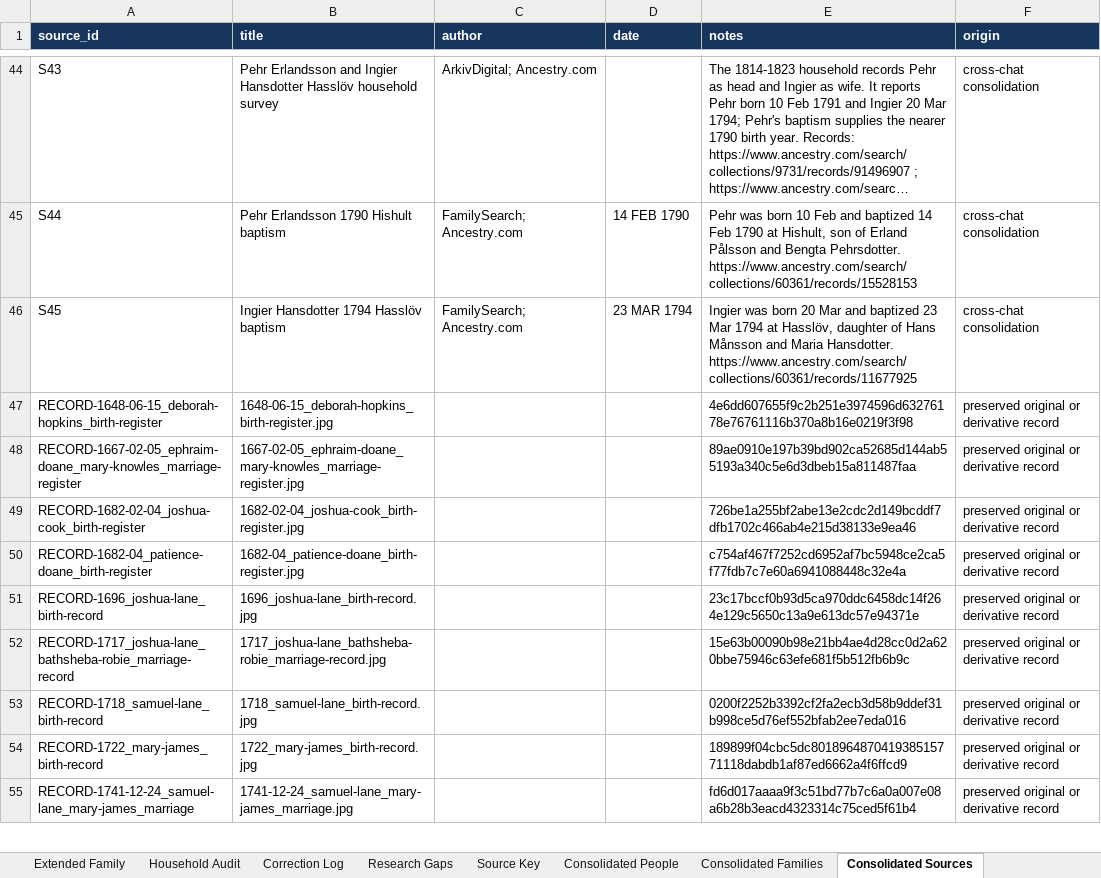
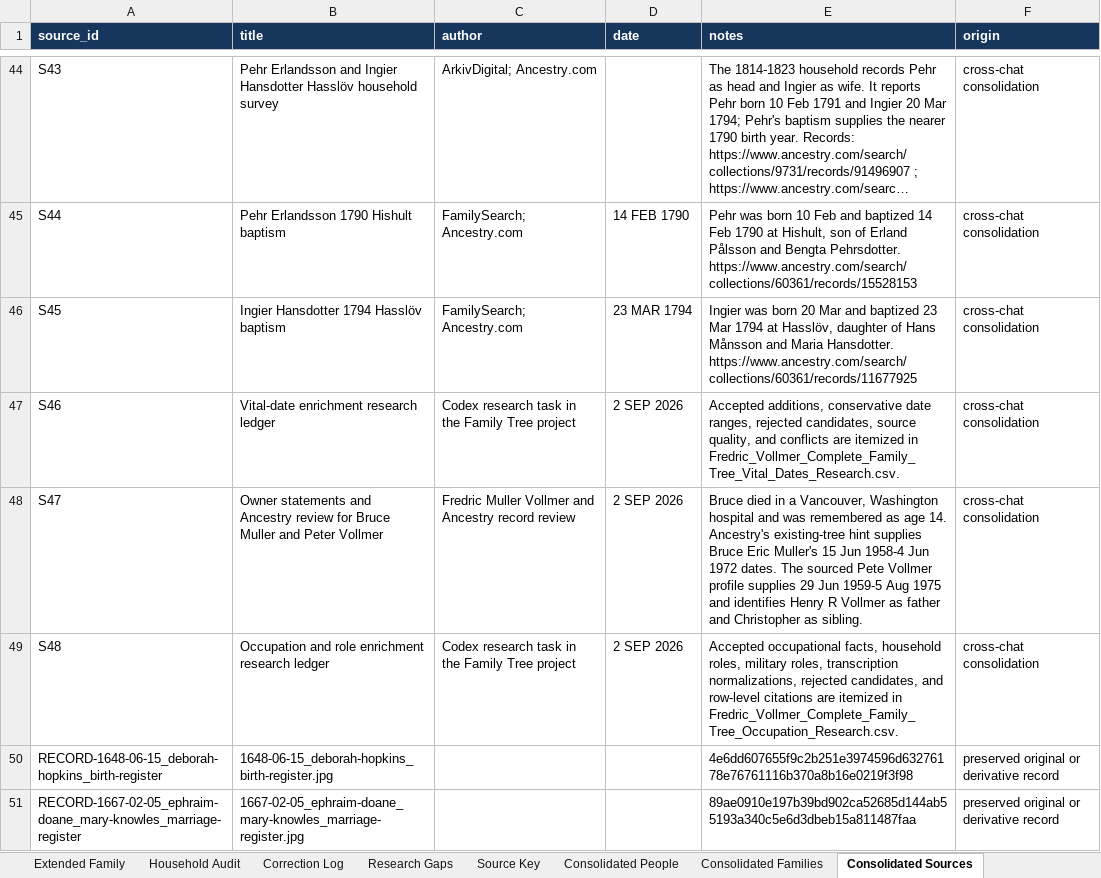
Before and after one commit to fredvollmer/familytree, an Excel workbook: original-data/final-family-tree/Fredric_Vollmer_Complete_Family_Tree_Index.xlsx, sheet Consolidated Sources, drawn as a sheet; only a part is shown, gaps mark what is left out; the shorter side is filled out with more unchanged rows; long unchanged cells end in …; values as stored, in another font and other column widths than the file's, no borders; table styles not drawn; the diff names each change by its address in the sheet, - before the commit and + after, or states it on an @@ line.

Commit message:
Add vital dates and occupations to family archive

```diff
--- a/original-data/final-family-tree/Fredric_Vollmer_Complete_Family_Tree_Index.xlsx (sheet Consolidated Sources)
+++ b/original-data/final-family-tree/Fredric_Vollmer_Complete_Family_Tree_Index.xlsx (sheet Consolidated Sources)
+row 47: S46 | Vital-date enrichment research ledger | Codex research task in the Family Tree project | 2 SEP 2026 | Accepted additions, conservative date ranges, rejected candidates, source quality, and conflicts are itemized in Fredric_Vollmer_Complete_Family_Tree_Vital_Dates_Research.csv. | cross-chat consolidation
+row 48: S47 | Owner statements and Ancestry review for Bruce Muller and Peter Vollmer | Fredric Muller Vollmer and Ancestry record review | 2 SEP 2026 | Bruce died in a Vancouver, Washington hospital and was remembered as age 14. Ancestry's existing-tree hint supplies Bruce Eric Muller's 15 Jun 1958-4 Jun 1972 dates. The sourced Pete Vollmer profile supplies 29 Jun 1959-5 Aug 1975 and identifies Henry R Vollmer as father and Christopher as sibling. | cross-chat consolidation
+row 49: S48 | Occupation and role enrichment research ledger | Codex research task in the Family Tree project | 2 SEP 2026 | Accepted occupational facts, household roles, military roles, transcription normalizations, rejected candidates, and row-level citations are itemized in Fredric_Vollmer_Complete_Family_Tree_Occupation_Research.csv. | cross-chat consolidation
```
Also changed, not shown: sheet Consolidated People, sheet Consolidated Overview, sheet Consolidated Families, other sheet tabs, formulas that keep their value, charts or pictures, 31 other files.
